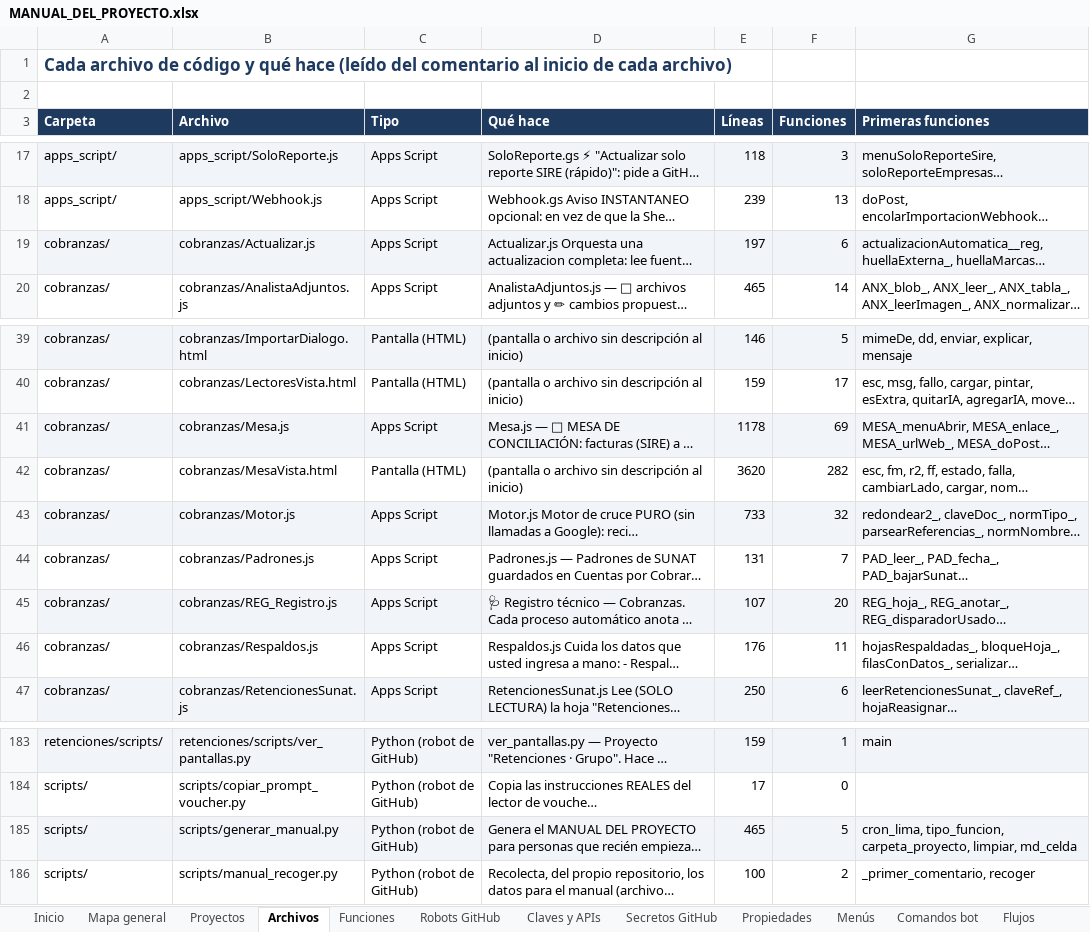
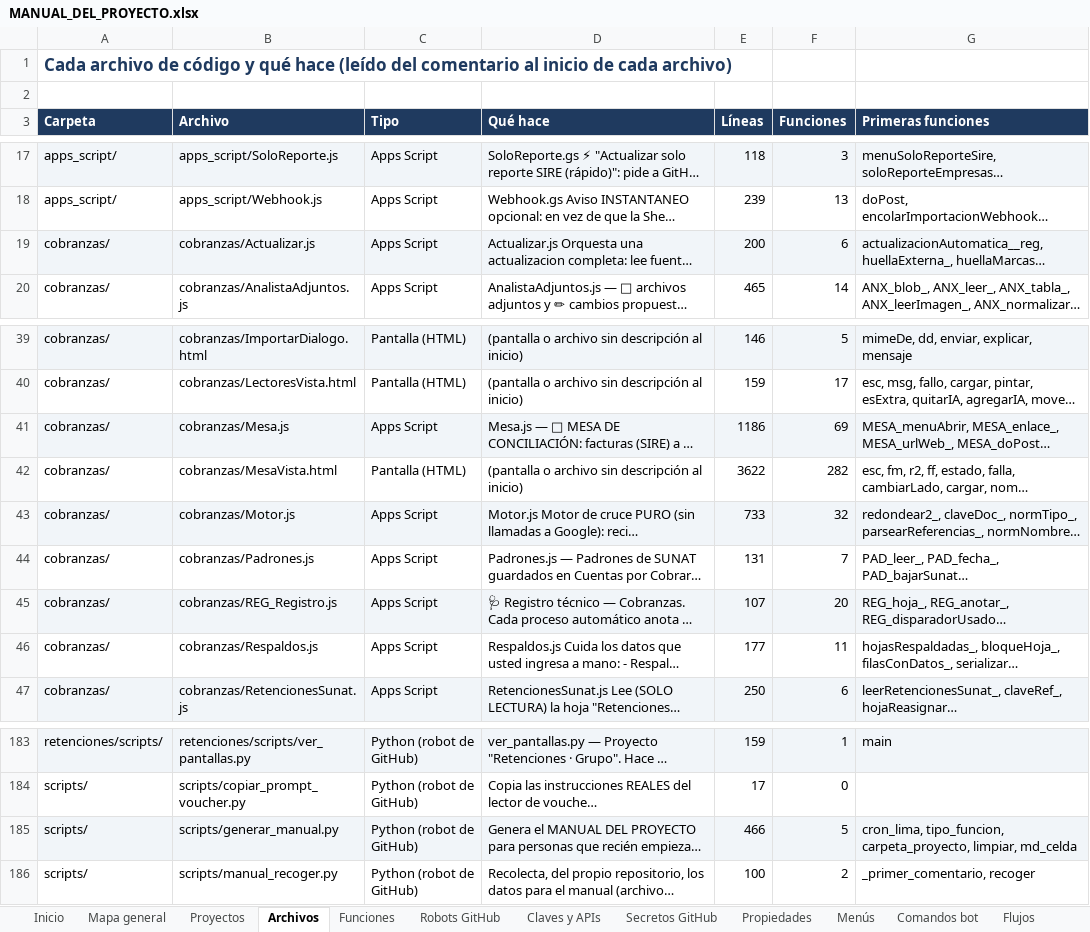
Before and after one commit to Aquivan/Claude, an Excel workbook: docs/MANUAL_DEL_PROYECTO.xlsx, sheet Archivos, drawn as a sheet; only a part is shown, gaps mark what is left out; long unchanged cells end in …; values as stored, in another font and other column widths than the file's, no borders; the diff names each change by its address in the sheet, - before the commit and + after, or states it on an @@ line.

```diff
--- a/docs/MANUAL_DEL_PROYECTO.xlsx (sheet Archivos)
+++ b/docs/MANUAL_DEL_PROYECTO.xlsx (sheet Archivos)
-E19 (Líneas): 197
+E19 (Líneas): 200
-E41 (Líneas): 1178
+E41 (Líneas): 1186
-E42 (Líneas): 3620
+E42 (Líneas): 3622
-E46 (Líneas): 176
+E46 (Líneas): 177
-E185 (Líneas): 465
+E185 (Líneas): 466
```
Also changed, not shown: sheet Historial, sheet Inicio, 8 other files.
